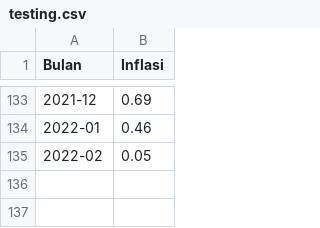
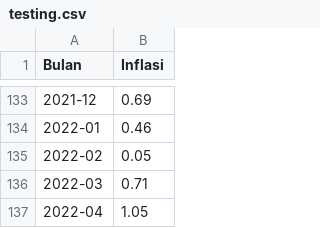
Before and after one commit to fatmacahyani/ordinaryleastsquare, a CSV file: testing.csv, drawn as a sheet; only a part is shown, gaps mark what is left out.

Commit message:
Update testing.csv

```diff
--- a/testing.csv
+++ b/testing.csv
@@ -135 +135,3 @@ Bulan,Inflasi
 2022-02,0.05
+2022-03,0.71
+2022-04,1.05
```
